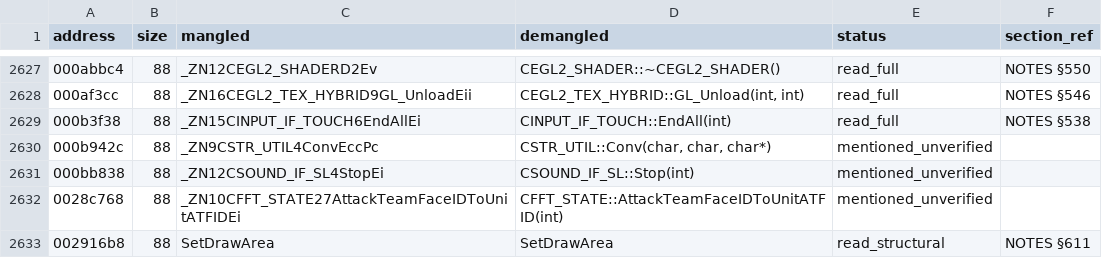
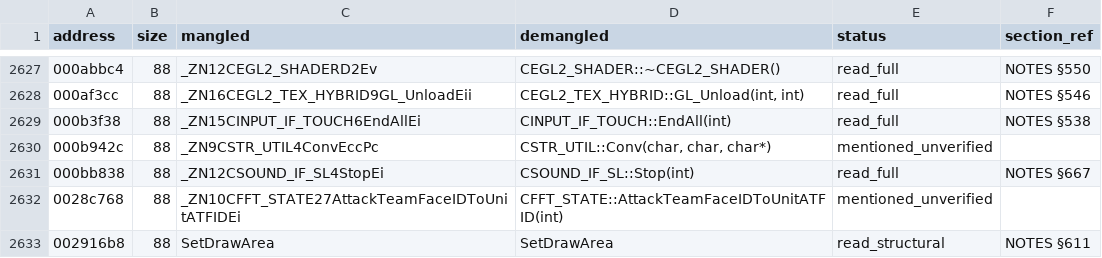
Before and after one commit to c1c3ru/fft_craft, a CSV file: FFT_Android_Mod/docs/RE_FUNCTION_INVENTORY.csv, drawn as a sheet; only a part is shown, gaps mark what is left out.

```diff
--- a/FFT_Android_Mod/docs/RE_FUNCTION_INVENTORY.csv
+++ b/FFT_Android_Mod/docs/RE_FUNCTION_INVENTORY.csv
@@ -2630,3 +2630,3 @@ address,size,mangled,demangled,status,section_ref
 000b942c,88,_ZN9CSTR_UTIL4ConvEccPc,"CSTR_UTIL::Conv(char, char, char*)",mentioned_unverified,
-000bb838,88,_ZN12CSOUND_IF_SL4StopEi,CSOUND_IF_SL::Stop(int),mentioned_unverified,
+000bb838,88,_ZN12CSOUND_IF_SL4StopEi,CSOUND_IF_SL::Stop(int),read_full,NOTES §667
 0028c768,88,_ZN10CFFT_STATE27AttackTeamFaceIDToUnitATFIDEi,CFFT_STATE::AttackTeamFaceIDToUnitATFID(int),mentioned_unverified,
```
Also changed, not shown: 5 other files.
